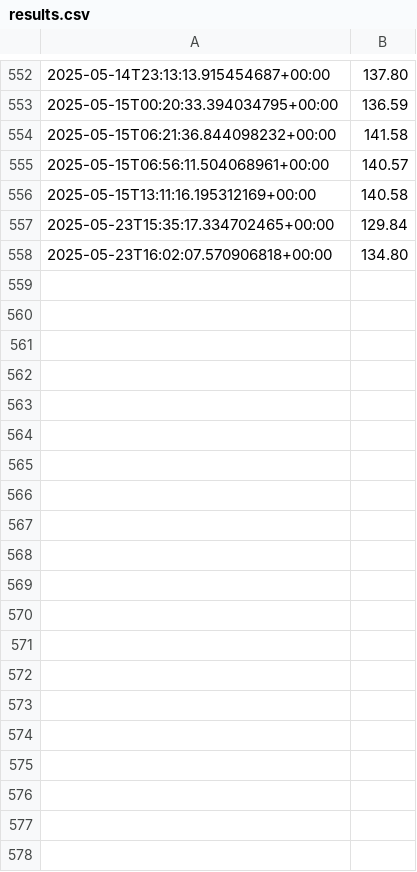
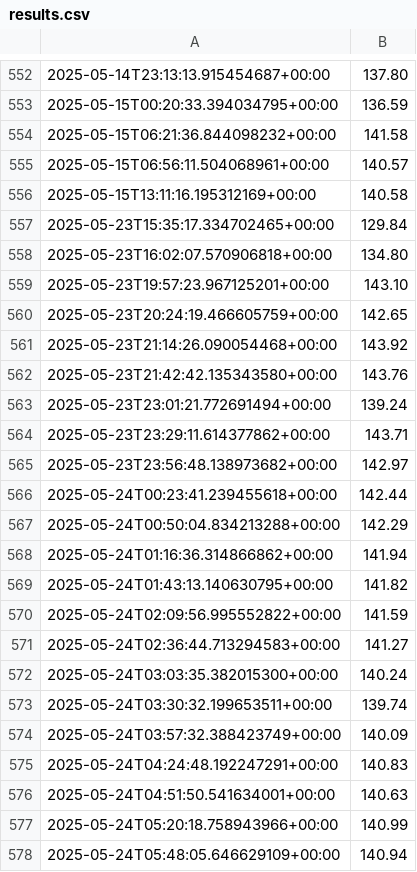
Before and after one commit to specialjcg/take_it_easy, a CSV file: results.csv, drawn as a sheet; only a part is shown, gaps mark what is left out; the diff covers the shown part only; the diff names each change by its address in the sheet, - before the commit and + after, or states it on an @@ line.

```diff
--- a/results.csv
+++ b/results.csv
+row 559: 2025-05-23T19:57:23.967125201+00:00 | 143.10
+row 560: 2025-05-23T20:24:19.466605759+00:00 | 142.65
+row 561: 2025-05-23T21:14:26.090054468+00:00 | 143.92
+row 562: 2025-05-23T21:42:42.135343580+00:00 | 143.76
+row 563: 2025-05-23T23:01:21.772691494+00:00 | 139.24
+row 564: 2025-05-23T23:29:11.614377862+00:00 | 143.71
+row 565: 2025-05-23T23:56:48.138973682+00:00 | 142.97
+row 566: 2025-05-24T00:23:41.239455618+00:00 | 142.44
+row 567: 2025-05-24T00:50:04.834213288+00:00 | 142.29
+row 568: 2025-05-24T01:16:36.314866862+00:00 | 141.94
+row 569: 2025-05-24T01:43:13.140630795+00:00 | 141.82
+row 570: 2025-05-24T02:09:56.995552822+00:00 | 141.59
+row 571: 2025-05-24T02:36:44.713294583+00:00 | 141.27
+row 572: 2025-05-24T03:03:35.382015300+00:00 | 140.24
+row 573: 2025-05-24T03:30:32.199653511+00:00 | 139.74
+row 574: 2025-05-24T03:57:32.388423749+00:00 | 140.09
+row 575: 2025-05-24T04:24:48.192247291+00:00 | 140.83
+row 576: 2025-05-24T04:51:50.541634001+00:00 | 140.63
+row 577: 2025-05-24T05:20:18.758943966+00:00 | 140.99
+row 578: 2025-05-24T05:48:05.646629109+00:00 | 140.94
```
Also changed, not shown: 41 added rows elsewhere in this file, 9 other files.
